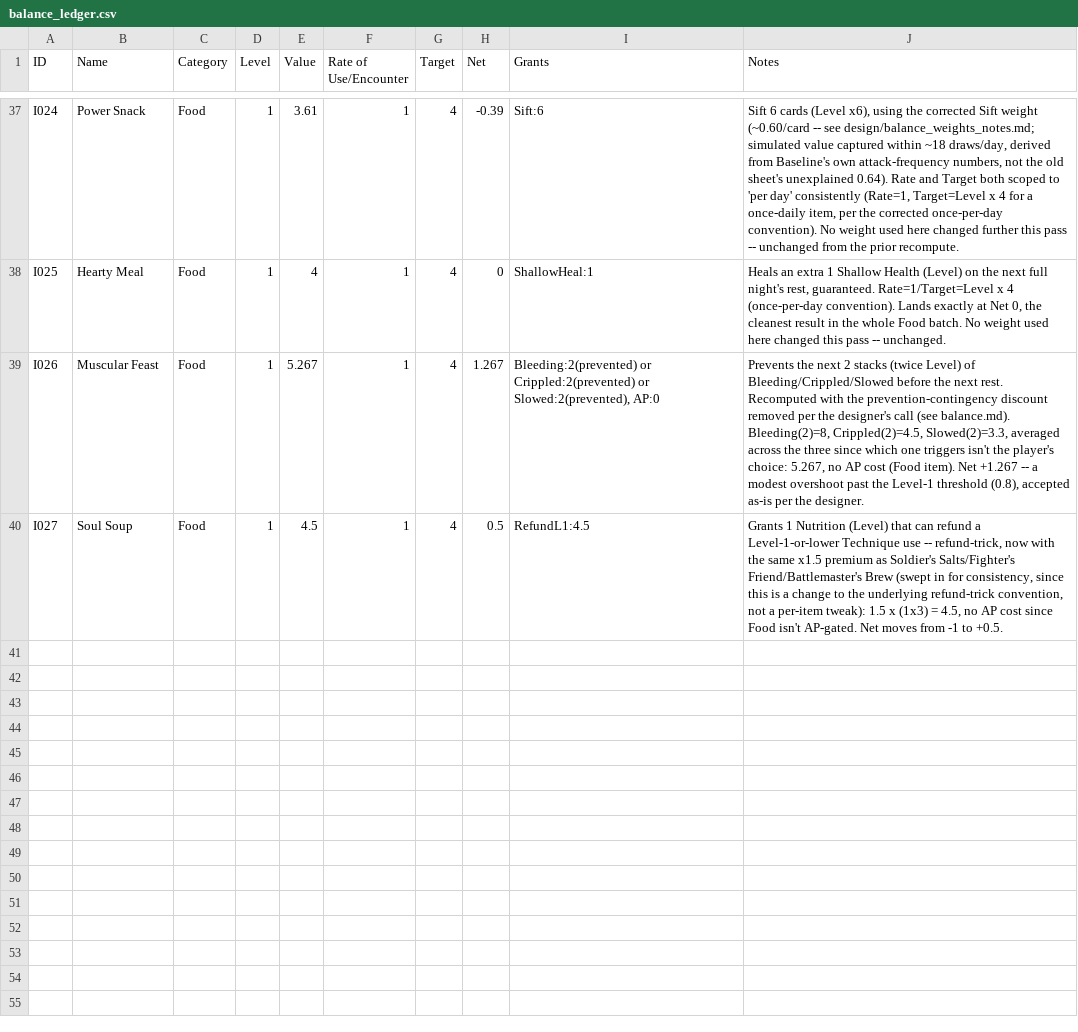
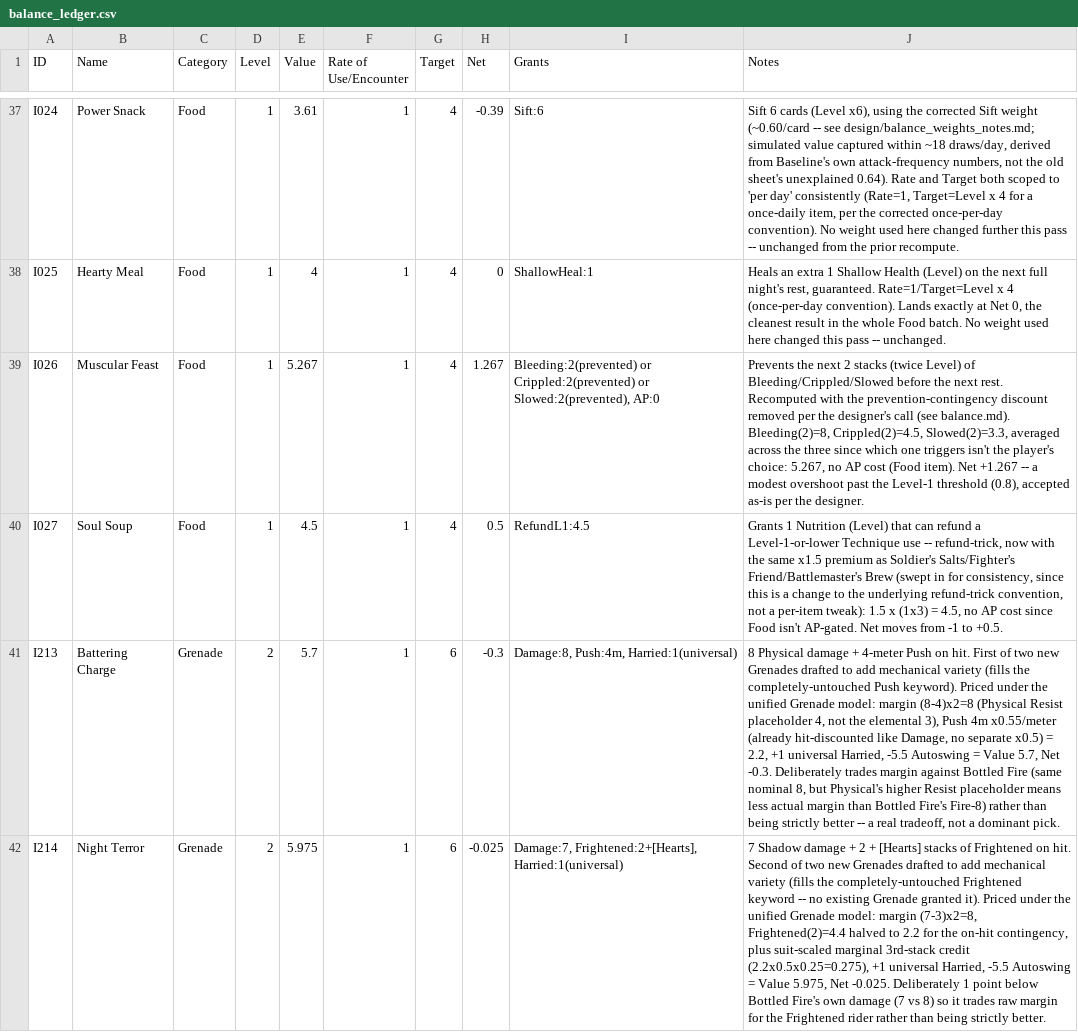
Before and after one commit to sessorach/flagonquest, a CSV file: design/balance_ledger.csv, drawn as a sheet; only a part is shown, gaps mark what is left out; the diff names each change by its address in the sheet, - before the commit and + after, or states it on an @@ line.

```diff
--- a/design/balance_ledger.csv
+++ b/design/balance_ledger.csv
+row 41: I213 | Battering Charge | Grenade | 2 | 5.7 | 1 | 6 | -0.3 | Damage:8, Push:4m, Harried:1(universal) | 8 Physical damage + 4-meter Push on hit. First of two new Grenades drafted to add mechanical variety (fills the completely-untouched Push keyword). Priced under the unified Grenade model: margin (8-4)x2=8 (Physical Resist placeholder 4, not the elemental 3), Push 4m x0.55/meter (already hit-discounted like Damage, no separate x0.5) = 2.2, +1 universal Harried, -5.5 Autoswing = Value 5.7, Net -0.3. Deliberately trades margin against Bottled Fire (same nominal 8, but Physical's higher Resist placeholder means less actual margin than Bottled Fire's Fire-8) rather than being strictly better -- a real tradeoff, not a dominant pick.
+row 42: I214 | Night Terror | Grenade | 2 | 5.975 | 1 | 6 | -0.025 | Damage:7, Frightened:2+[Hearts], Harried:1(universal) | 7 Shadow damage + 2 + [Hearts] stacks of Frightened on hit. Second of two new Grenades drafted to add mechanical variety (fills the completely-untouched Frightened keyword -- no existing Grenade granted it). Priced under the unified Grenade model: margin (7-3)x2=8, Frightened(2)=4.4 halved to 2.2 for the on-hit contingency, plus suit-scaled marginal 3rd-stack credit (2.2x0.5x0.25=0.275), +1 universal Harried, -5.5 Autoswing = Value 5.975, Net -0.025. Deliberately 1 point below Bottled Fire's own damage (7 vs 8) so it trades raw margin for the Frightened rider rather than being strictly better.
```
Also changed, not shown: scripts/items.csv, 1 other file.
